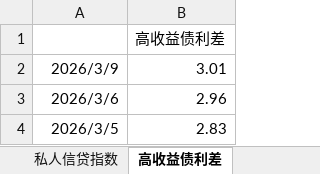
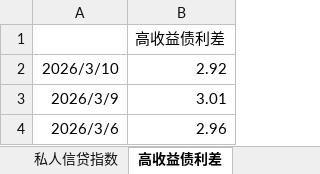
Before and after one commit to DarkSide-Moon/IronDashboard, an Excel workbook: 伊朗冲突相关日度数据.xlsx, sheet 高收益债利差, drawn as a sheet; only a part is shown; the shorter side is filled out with more unchanged rows; values as stored, in another font and other column widths than the file's, no borders; the diff names each change by its address in the sheet, - before the commit and + after, or states it on an @@ line.

```diff
--- a/伊朗冲突相关日度数据.xlsx (sheet 高收益债利差)
+++ b/伊朗冲突相关日度数据.xlsx (sheet 高收益债利差)
+row 2: 2026/3/10 | 2.92
```
Also changed, not shown: sheet 美银私人信贷代理指数, sheet 霍尔木兹海峡油轮通过数量, sheet 美国流动性相关状态, sheet 美国通胀预期, sheet 原油波动率, sheet 私人信贷指数, 2 more sheets, formulas that keep their value.
